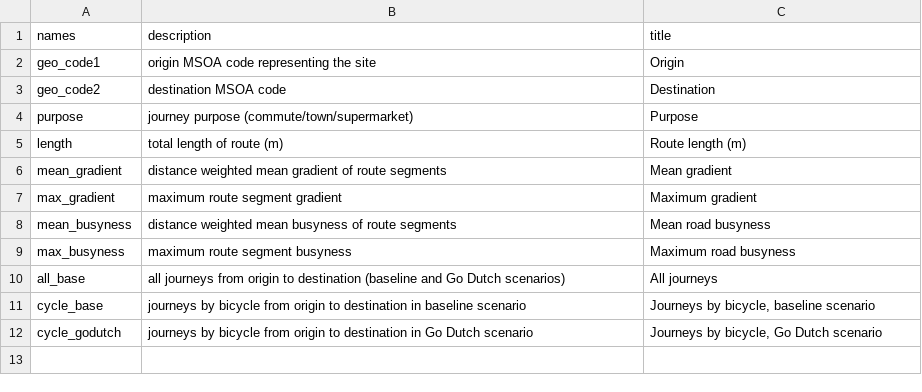
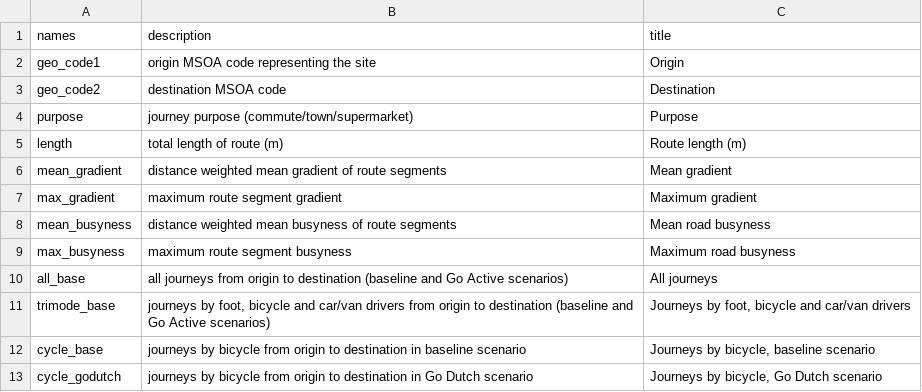
Before and after one commit to cyipt/actdev, a CSV file: data-small/routes-cycle-data-dictionary.csv, drawn as a sheet.

```diff
--- a/data-small/routes-cycle-data-dictionary.csv
+++ b/data-small/routes-cycle-data-dictionary.csv
@@ -9,3 +9,4 @@ mean_busyness,distance weighted mean busyness of route segments,Mean road busyne
 max_busyness,maximum route segment busyness,Maximum road busyness
-all_base,all journeys from origin to destination (baseline and Go Dutch scenarios),All journeys
+all_base,all journeys from origin to destination (baseline and Go Active scenarios),All journeys
+trimode_base,"journeys by foot, bicycle and car/van drivers from origin to destination (baseline and Go Active scenarios)","Journeys by foot, bicycle and car/van drivers"
 cycle_base,journeys by bicycle from origin to destination in baseline scenario,"Journeys by bicycle, baseline scenario"
```
Also changed, not shown: data-small/all-census-od-data-dictionary.csv, data-small/desire-line-data-dictionary.csv, 5 other files.
